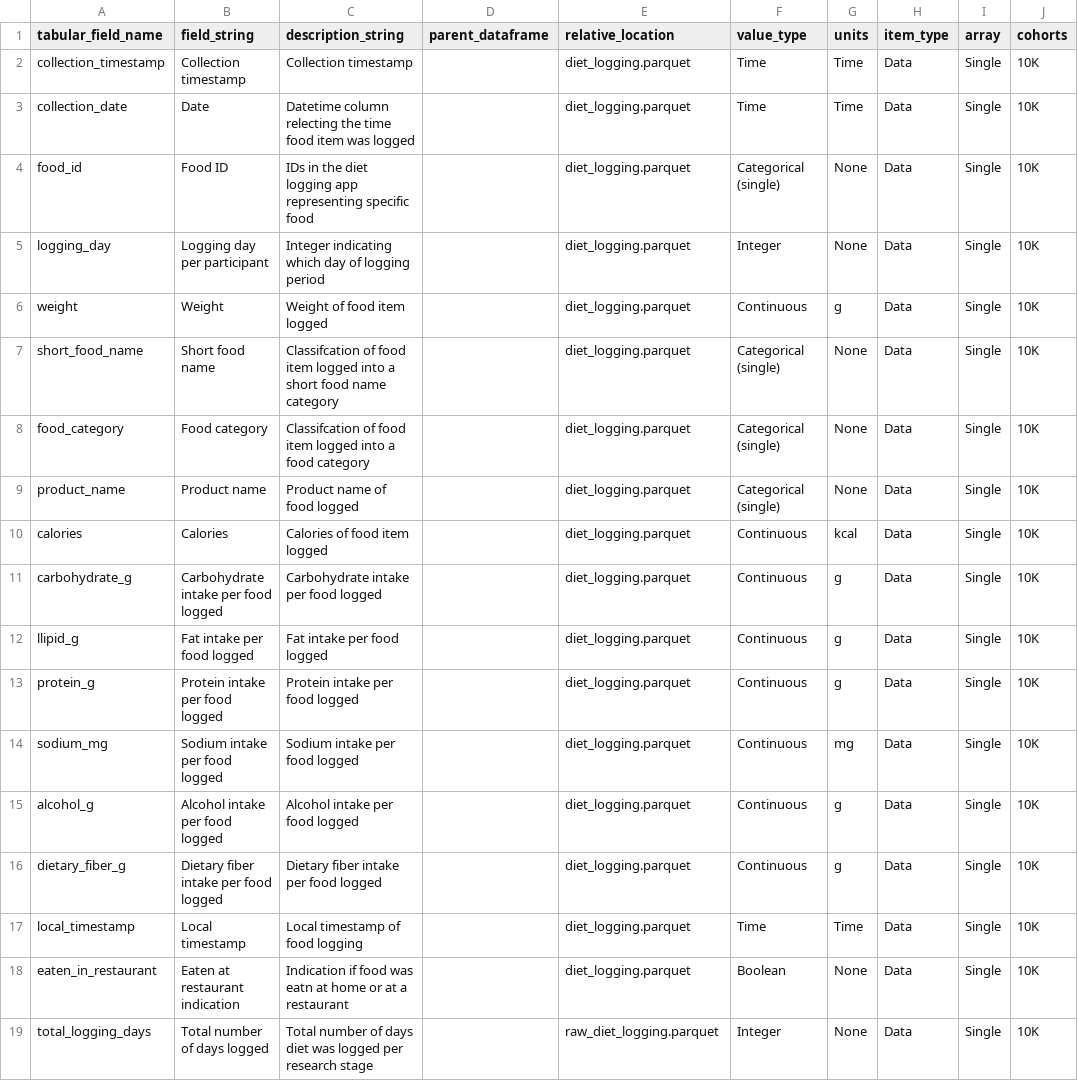
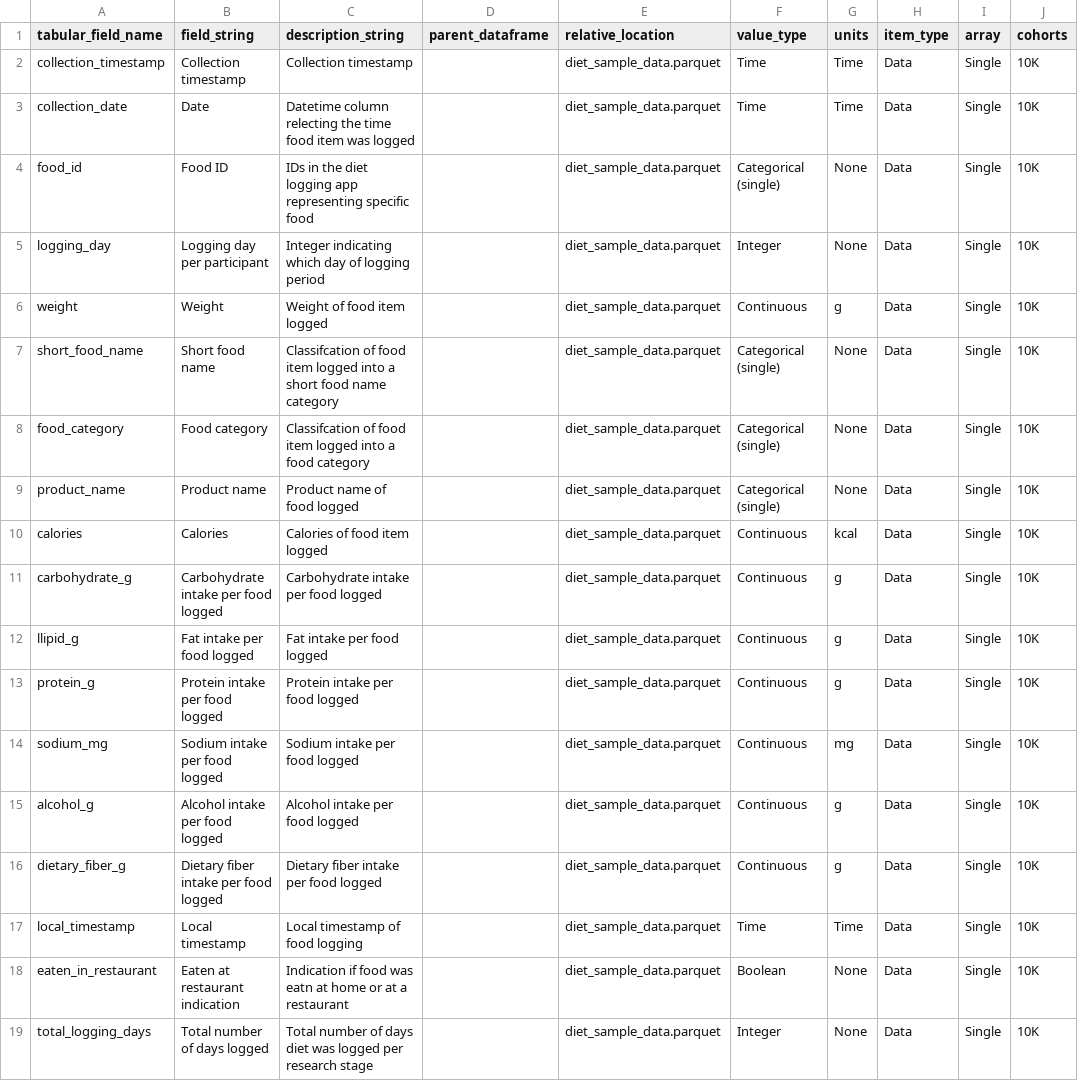
Before and after one commit to pheno-ai/pheno-utils, a CSV file: nbs/examples/diet_logging/diet_logging_data_dictionary.csv, drawn as a sheet; only a part is shown; the diff names each change by its address in the sheet, - before the commit and + after, or states it on an @@ line.

Commit message:
changed: example data minor

```diff
--- a/nbs/examples/diet_logging/diet_logging_data_dictionary.csv
+++ b/nbs/examples/diet_logging/diet_logging_data_dictionary.csv
-E2:E18 (relative_location): diet_logging.parquet
+E2:E18 (relative_location): diet_sample_data.parquet
-E19 (relative_location): raw_diet_logging.parquet
+E19 (relative_location): diet_sample_data.parquet
```
Also changed, not shown: 3 other files.
